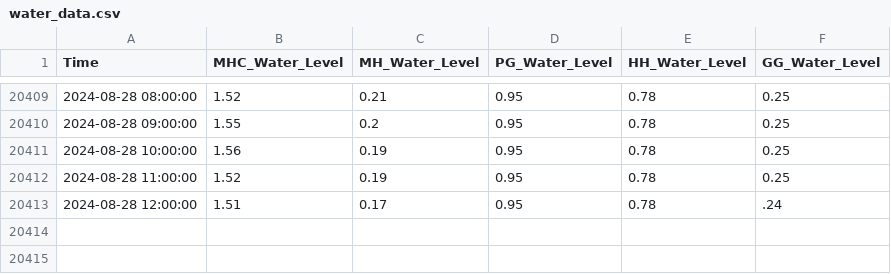
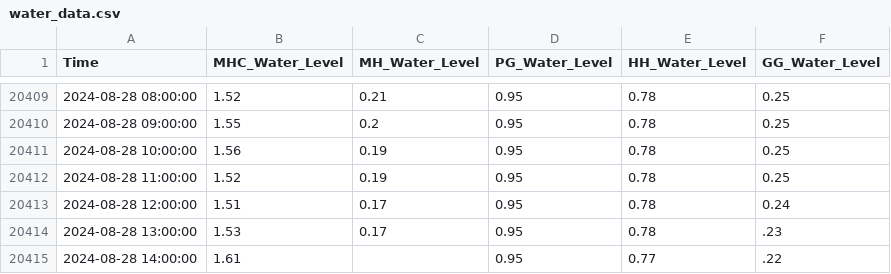
Before and after one commit to keep-asdf/streamlit, a CSV file: data/water_data.csv, drawn as a sheet; only a part is shown, gaps mark what is left out.

```diff
--- a/data/water_data.csv
+++ b/data/water_data.csv
@@ -20412,2 +20412,4 @@ Time,MHC_Water_Level,MH_Water_Level,PG_Water_Level,HH_Water_Level,GG_Water_Level
 2024-08-28 11:00:00,1.52,0.19,0.95,0.78,0.25
-2024-08-28 12:00:00,1.51,0.17,0.95,0.78,.24
+2024-08-28 12:00:00,1.51,0.17,0.95,0.78,0.24
+2024-08-28 13:00:00,1.53,0.17,0.95,0.78,.23
+2024-08-28 14:00:00,1.61,,0.95,0.77,.22
```
Also changed, not shown: data/true_pred_with_CI.csv, 1 other file.
